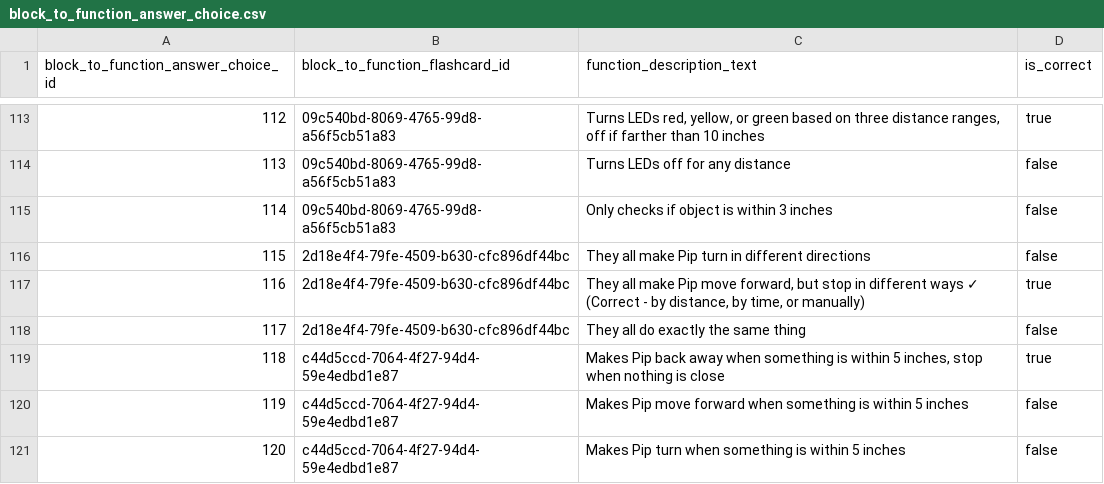
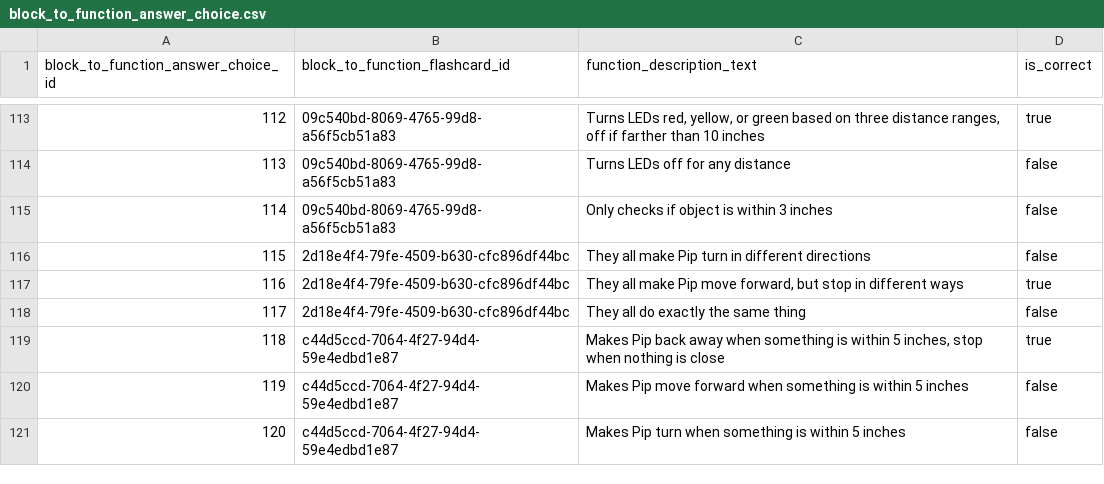
Before and after one commit to actamayev/lever-labs-server, a CSV file: src/db-seed-data/block_to_function_answer_choice.csv, drawn as a sheet; only a part is shown, gaps mark what is left out.

```diff
--- a/src/db-seed-data/block_to_function_answer_choice.csv
+++ b/src/db-seed-data/block_to_function_answer_choice.csv
@@ -116,3 +116,3 @@ block_to_function_answer_choice_id ,block_to_function_flashcard_id       ,functi
                                115 ,2d18e4f4-79fe-4509-b630-cfc896df44bc ,They all make Pip turn in different directions                                                               ,false
-                               116 ,2d18e4f4-79fe-4509-b630-cfc896df44bc ,"They all make Pip move forward, but stop in different ways ✓ (Correct - by distance, by time, or manually)" ,true
+                               116 ,2d18e4f4-79fe-4509-b630-cfc896df44bc ,"They all make Pip move forward, but stop in different ways"                                                 ,true
                                117 ,2d18e4f4-79fe-4509-b630-cfc896df44bc ,They all do exactly the same thing                                                                           ,false
```
Also changed, not shown: src/db-seed-data/lesson_question_map.csv.
